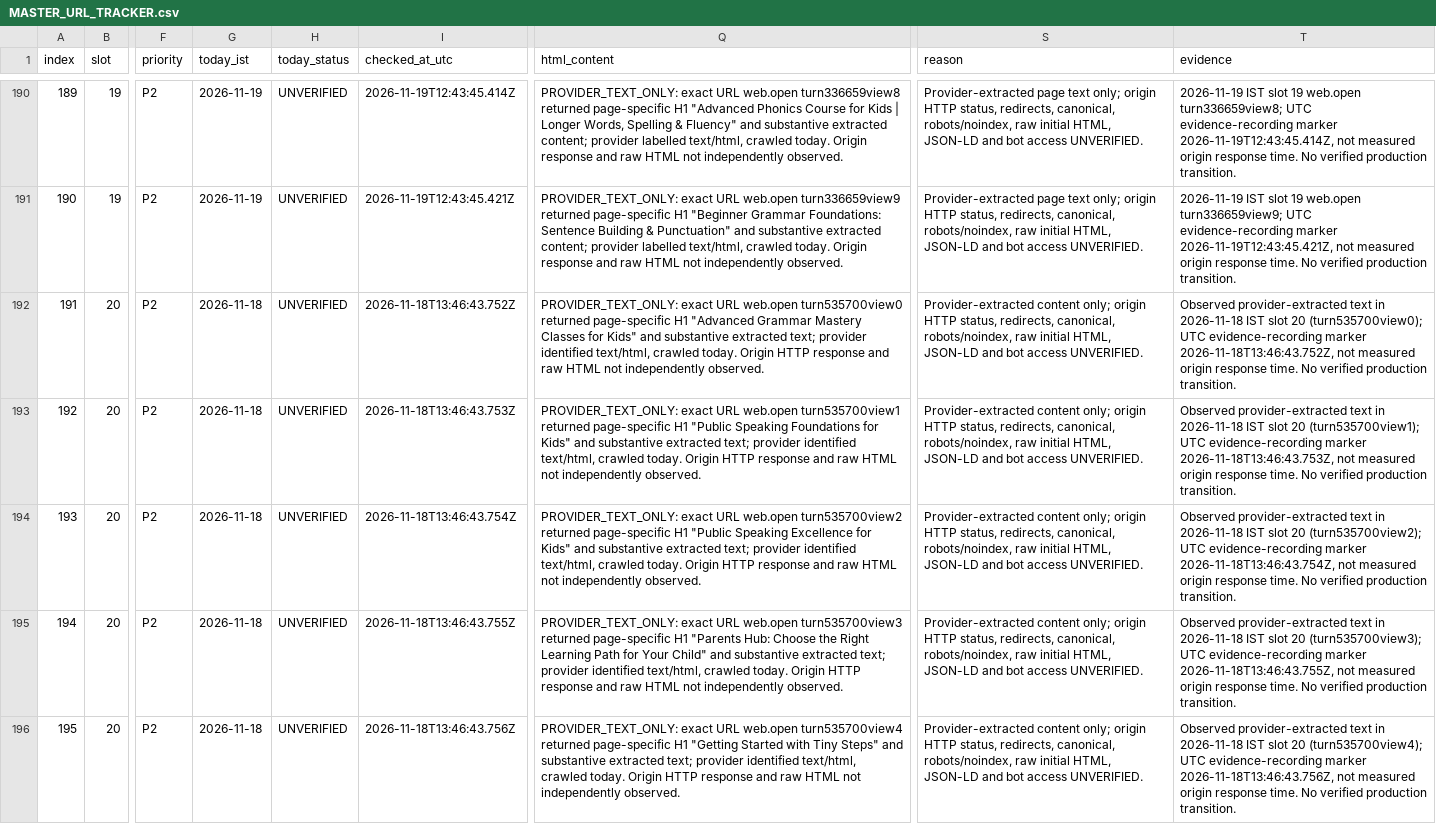
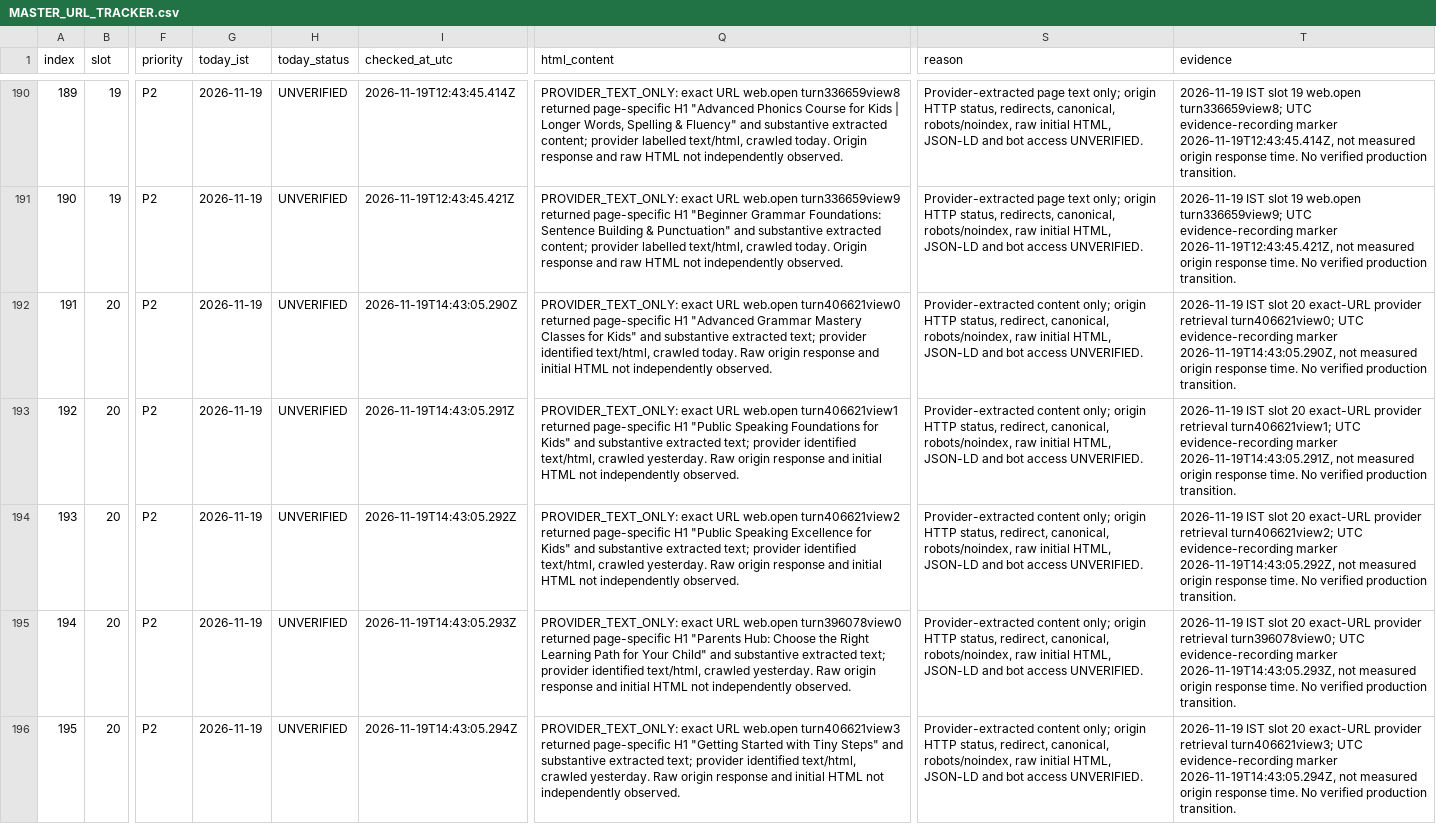
Before and after one commit to tinystepselearning-surya/tinysteps-react-v1, a CSV file: docs/seo/rolling-public-health/MASTER_URL_TRACKER.csv, drawn as a sheet; only a part is shown, gaps mark what is left out; the diff covers the shown part only; the diff names each change by its address in the sheet, - before the commit and + after, or states it on an @@ line.

Commit message:
audit: record slot 20 provider-only observations for 19 Nov

```diff
--- a/docs/seo/rolling-public-health/MASTER_URL_TRACKER.csv
+++ b/docs/seo/rolling-public-health/MASTER_URL_TRACKER.csv
-G192:G196 (today_ist): 2026-11-18
+G192:G196 (today_ist): 2026-11-19
-I192 (checked_at_utc): 2026-11-18T13:46:43.752Z
+I192 (checked_at_utc): 2026-11-19T14:43:05.290Z
-Q192 (html_content): …URL web.open turn535700view0 returned page-specific H1 "Advanced Grammar Mastery Classes for Kids" and substantive extracted text; provider identified text/html, crawled today. Origin HTTP response and raw HTML not…
+Q192 (html_content): …URL web.open turn406621view0 returned page-specific H1 "Advanced Grammar Mastery Classes for Kids" and substantive extracted text; provider identified text/html, crawled today. Raw origin response and initial HTML not…
-S192:S196 (reason): …HTTP status, redirects, canonical, robots/noindex,…
+S192:S196 (reason): …HTTP status, redirect, canonical, robots/noindex,…
-T192 (evidence): Observed provider-extracted text in 2026-11-18 IST slot 20 (turn535700view0); UTC evidence-recording marker 2026-11-18T13:46:43.752Z, not measured…
+T192 (evidence): 2026-11-19 IST slot 20 exact-URL provider retrieval turn406621view0; UTC evidence-recording marker 2026-11-19T14:43:05.290Z, not measured…
-I193 (checked_at_utc): 2026-11-18T13:46:43.753Z
+I193 (checked_at_utc): 2026-11-19T14:43:05.291Z
-Q193 (html_content): …URL web.open turn535700view1 returned page-specific H1 "Public Speaking Foundations for Kids" and substantive extracted text; provider identified text/html, crawled today. Origin HTTP response and raw HTML not…
+Q193 (html_content): …URL web.open turn406621view1 returned page-specific H1 "Public Speaking Foundations for Kids" and substantive extracted text; provider identified text/html, crawled yesterday. Raw origin response and initial HTML not…
-T193 (evidence): Observed provider-extracted text in 2026-11-18 IST slot 20 (turn535700view1); UTC evidence-recording marker 2026-11-18T13:46:43.753Z, not measured…
+T193 (evidence): 2026-11-19 IST slot 20 exact-URL provider retrieval turn406621view1; UTC evidence-recording marker 2026-11-19T14:43:05.291Z, not measured…
-I194 (checked_at_utc): 2026-11-18T13:46:43.754Z
+I194 (checked_at_utc): 2026-11-19T14:43:05.292Z
-Q194 (html_content): …URL web.open turn535700view2 returned page-specific H1 "Public Speaking Excellence for Kids" and substantive extracted text; provider identified text/html, crawled today. Origin HTTP response and raw HTML not…
+Q194 (html_content): …URL web.open turn406621view2 returned page-specific H1 "Public Speaking Excellence for Kids" and substantive extracted text; provider identified text/html, crawled yesterday. Raw origin response and initial HTML not…
-T194 (evidence): Observed provider-extracted text in 2026-11-18 IST slot 20 (turn535700view2); UTC evidence-recording marker 2026-11-18T13:46:43.754Z, not measured…
+T194 (evidence): 2026-11-19 IST slot 20 exact-URL provider retrieval turn406621view2; UTC evidence-recording marker 2026-11-19T14:43:05.292Z, not measured…
-I195 (checked_at_utc): 2026-11-18T13:46:43.755Z
+I195 (checked_at_utc): 2026-11-19T14:43:05.293Z
-Q195 (html_content): …URL web.open turn535700view3 returned page-specific H1 "Parents Hub: Choose the Right Learning Path for Your Child" and substantive extracted text; provider identified text/html, crawled today. Origin HTTP response and raw HTML not…
+Q195 (html_content): …URL web.open turn396078view0 returned page-specific H1 "Parents Hub: Choose the Right Learning Path for Your Child" and substantive extracted text; provider identified text/html, crawled yesterday. Raw origin response and initial HTML not…
-T195 (evidence): Observed provider-extracted text in 2026-11-18 IST slot 20 (turn535700view3); UTC evidence-recording marker 2026-11-18T13:46:43.755Z, not measured…
+T195 (evidence): 2026-11-19 IST slot 20 exact-URL provider retrieval turn396078view0; UTC evidence-recording marker 2026-11-19T14:43:05.293Z, not measured…
-I196 (checked_at_utc): 2026-11-18T13:46:43.756Z
+I196 (checked_at_utc): 2026-11-19T14:43:05.294Z
-Q196 (html_content): …URL web.open turn535700view4 returned page-specific H1 "Getting Started with Tiny Steps" and substantive extracted text; provider identified text/html, crawled today. Origin HTTP response and raw HTML not…
+Q196 (html_content): …URL web.open turn406621view3 returned page-specific H1 "Getting Started with Tiny Steps" and substantive extracted text; provider identified text/html, crawled yesterday. Raw origin response and initial HTML not…
-T196 (evidence): Observed provider-extracted text in 2026-11-18 IST slot 20 (turn535700view4); UTC evidence-recording marker 2026-11-18T13:46:43.756Z, not measured…
+T196 (evidence): 2026-11-19 IST slot 20 exact-URL provider retrieval turn406621view3; UTC evidence-recording marker 2026-11-19T14:43:05.294Z, not measured…
```
Also changed, not shown: 35 edited cells elsewhere in this file.
